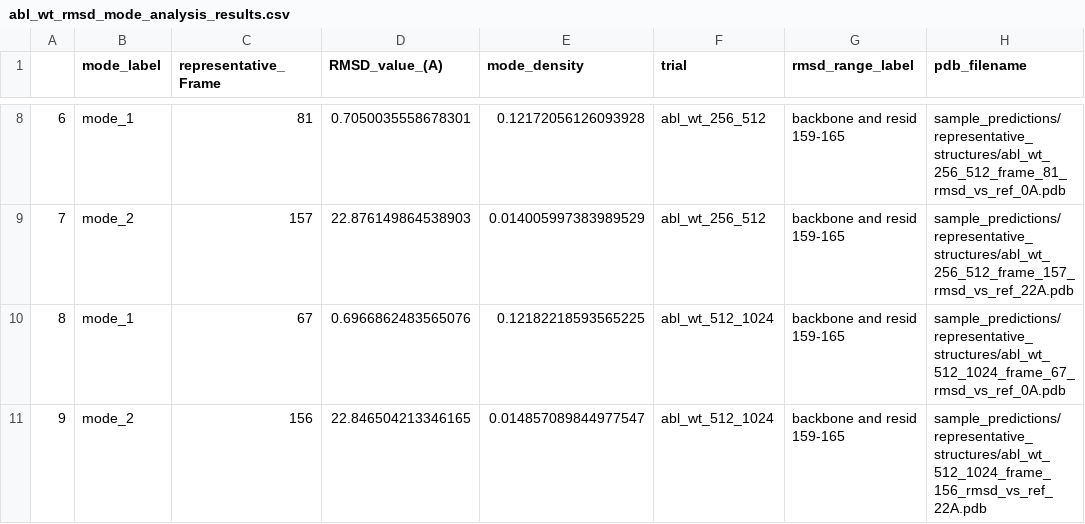
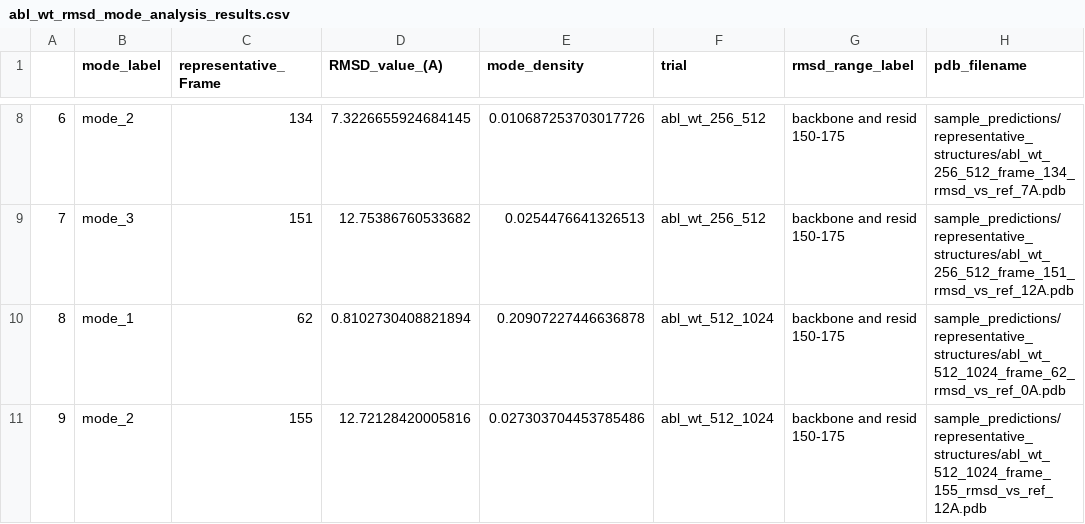
Before and after one commit to GMdSilva/FastConformation, a CSV file: decaf_e_dev/sample_predictions/datasets/abl_wt_rmsd_mode_analysis_results.csv, drawn as a sheet; only a part is shown, gaps mark what is left out; the diff covers the shown part only.

Commit message:
modularized analysis suite

```diff
--- a/decaf_e_dev/sample_predictions/datasets/abl_wt_rmsd_mode_analysis_results.csv
+++ b/decaf_e_dev/sample_predictions/datasets/abl_wt_rmsd_mode_analysis_results.csv
@@ -8,4 +8,4 @@
-6,mode_1,81,0.7050035558678301,0.12172056126093928,abl_wt_256_512,backbone and resid 159-165,sample_predictions/representative_structures/abl_wt_256_512_frame_81_rmsd_vs_ref_0A.pdb
-7,mode_2,157,22.876149864538903,0.014005997383989529,abl_wt_256_512,backbone and resid 159-165,sample_predictions/representative_structures/abl_wt_256_512_frame_157_rmsd_vs_ref_22A.pdb
-8,mode_1,67,0.6966862483565076,0.12182218593565225,abl_wt_512_1024,backbone and resid 159-165,sample_predictions/representative_structures/abl_wt_512_1024_frame_67_rmsd_vs_ref_0A.pdb
-9,mode_2,156,22.846504213346165,0.014857089844977547,abl_wt_512_1024,backbone and resid 159-165,sample_predictions/representative_structures/abl_wt_512_1024_frame_156_rmsd_vs_ref_22A.pdb
+6,mode_2,134,7.3226655924684145,0.010687253703017726,abl_wt_256_512,backbone and resid 150-175,sample_predictions/representative_structures/abl_wt_256_512_frame_134_rmsd_vs_ref_7A.pdb
+7,mode_3,151,12.75386760533682,0.0254476641326513,abl_wt_256_512,backbone and resid 150-175,sample_predictions/representative_structures/abl_wt_256_512_frame_151_rmsd_vs_ref_12A.pdb
+8,mode_1,62,0.8102730408821894,0.20907227446636878,abl_wt_512_1024,backbone and resid 150-175,sample_predictions/representative_structures/abl_wt_512_1024_frame_62_rmsd_vs_ref_0A.pdb
+9,mode_2,155,12.72128420005816,0.027303704453785486,abl_wt_512_1024,backbone and resid 150-175,sample_predictions/representative_structures/abl_wt_512_1024_frame_155_rmsd_vs_ref_12A.pdb
```
Also changed, not shown: 36 edited cells elsewhere in this file, 29 other files.
